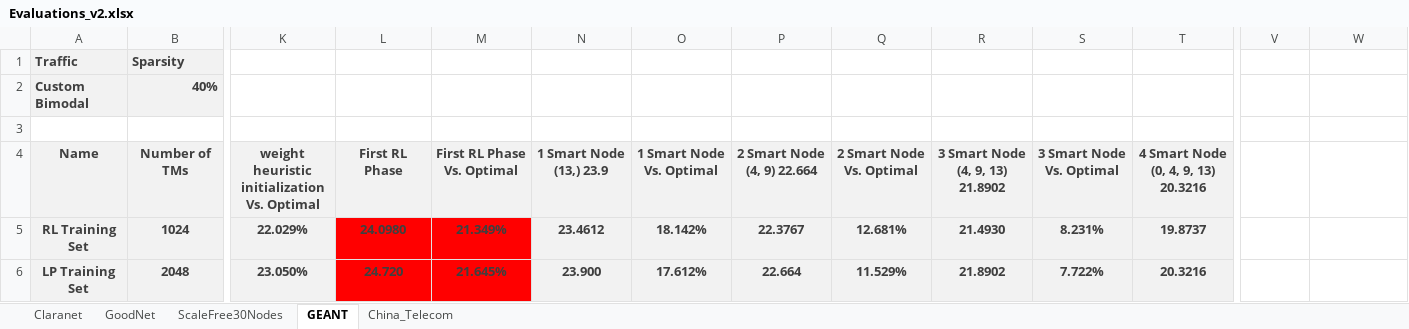
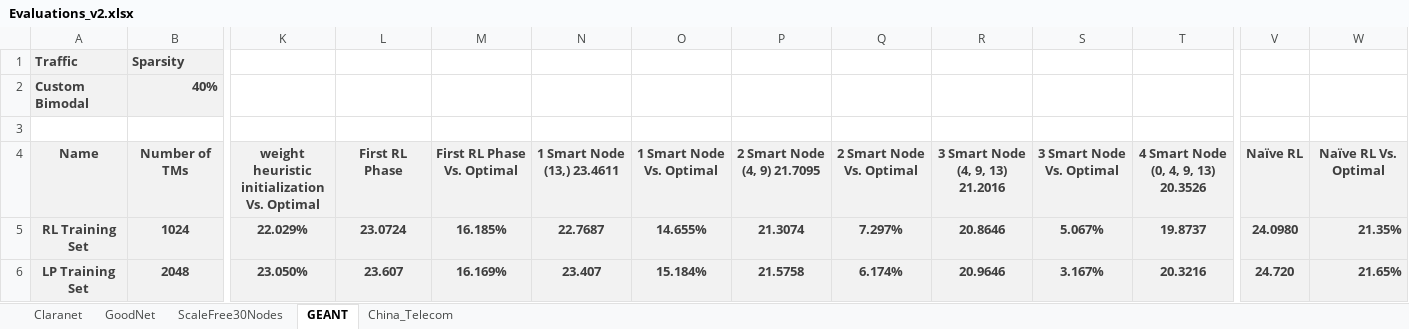
Before and after one commit to idoyehe/hybrid_routing_KNERUL, an Excel workbook: Smart_Nodes_Routing/Evaluations_v2.xlsx, sheet GEANT, drawn as a sheet; only a part is shown, gaps mark what is left out; values as stored, in another font and other column widths than the file's, no borders; charts and pictures not drawn; the diff covers the shown part only; the diff names each change by its address in the sheet, - before the commit and + after, or states it on an @@ line.

```diff
--- a/Smart_Nodes_Routing/Evaluations_v2.xlsx (sheet GEANT)
+++ b/Smart_Nodes_Routing/Evaluations_v2.xlsx (sheet GEANT)
-N4: 1 Smart Node (13,) 23.9
+N4: 1 Smart Node (13,) 23.4611
-P4: 2 Smart Node (4, 9) 22.664
+P4: 2 Smart Node (4, 9) 21.7095
-R4: 3 Smart Node (4, 9, 13) 21.8902
+R4: 3 Smart Node (4, 9, 13) 21.2016
-T4: 4 Smart Node (0, 4, 9, 13) 20.3216
+T4: 4 Smart Node (0, 4, 9, 13) 20.3526
-V4: (empty)
+V4: Naïve RL
-V4:W6 fill: none
+V4:W6 fill: #F2F2F2
-W4: (empty)
+W4: Naïve RL Vs. Optimal
-L5: 24.0980
+L5: 23.0724
-L5:M6 fill: #FF0000
+L5:M6 fill: #F2F2F2
-M5: 21.349%
+M5: 16.185%
-N5: 23.4612
+N5: 22.7687
-O5: 18.142%
+O5: 14.655%
-P5: 22.3767
+P5: 21.3074
-Q5: 12.681%
+Q5: 7.297%
-R5: 21.4930
+R5: 20.8646
-S5: 8.231%
+S5: 5.067%
-V5: (empty)
+V5: 24.0980
-W5: (empty)
+W5: 21.35%
-L6: 24.720
+L6: 23.607
-M6: 21.645%
+M6: 16.169%
-N6: 23.900
+N6: 23.407
-O6: 17.612%
+O6: 15.184%
-P6: 22.664
+P6: 21.5758
-Q6: 11.529%
+Q6: 6.174%
-R6: 21.8902
+R6: 20.9646
-S6: 7.722%
+S6: 3.167%
-V6: (empty)
+V6: 24.720
-W6: (empty)
+W6: 21.65%
```
Also changed, not shown: 68 edited cells and cell formats elsewhere in this sheet, sheet GoodNet, sheet Claranet, sheet ScaleFree30Nodes, sheet China_Telecom, charts or pictures, 2 other files.
